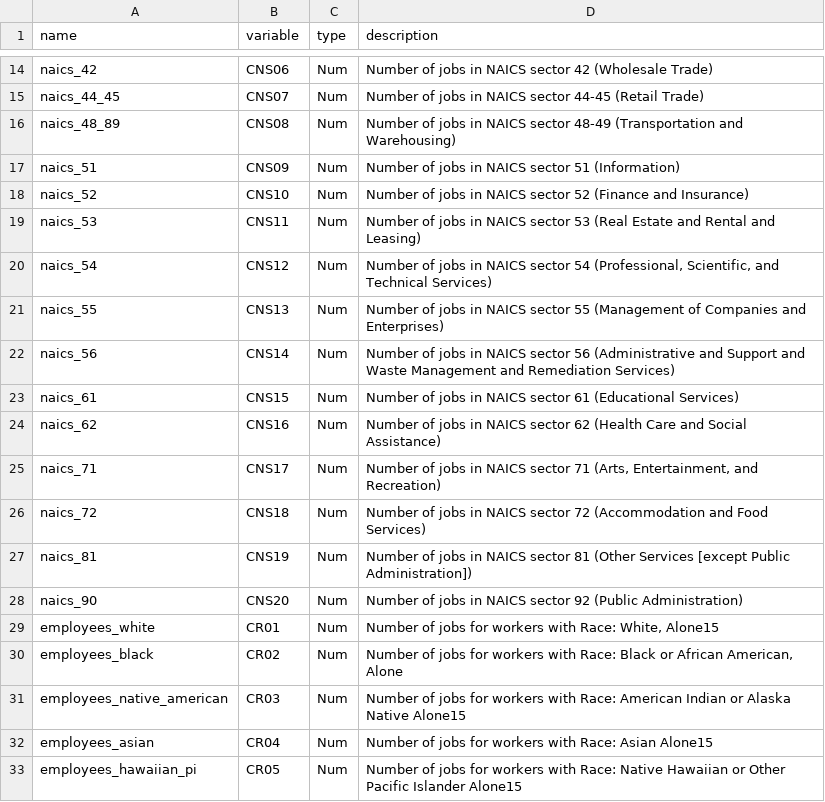
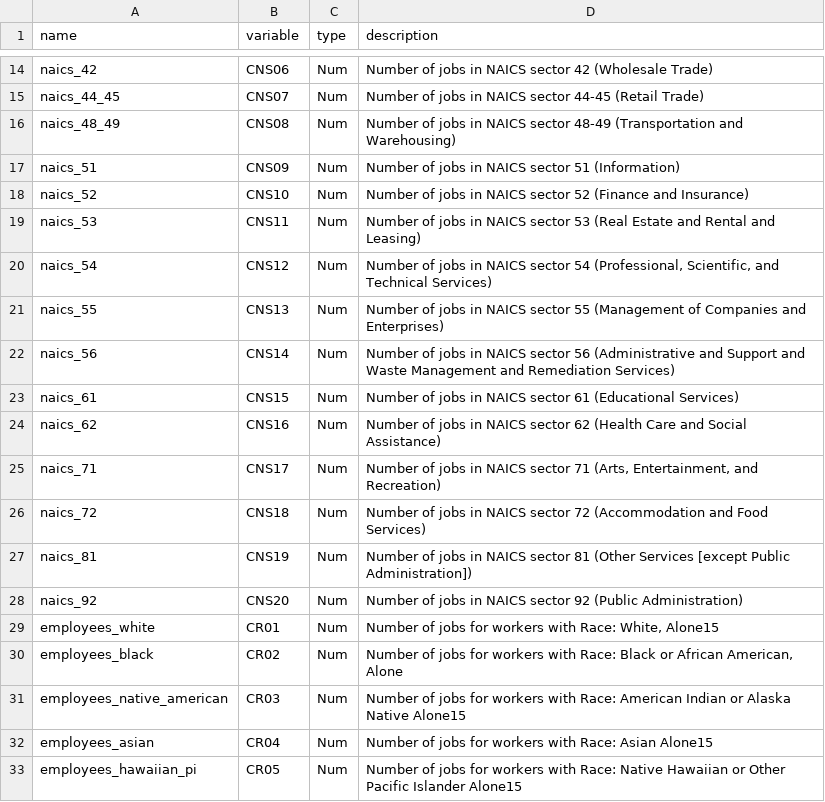
Before and after one commit to oturns/geosnap, a CSV file: geosnap/io/lodes.csv, drawn as a sheet; only a part is shown, gaps mark what is left out.

Commit message:
fix lodes names

```diff
--- a/geosnap/io/lodes.csv
+++ b/geosnap/io/lodes.csv
@@ -15,3 +15,3 @@ naics_42,CNS06,Num ,Number of jobs in NAICS sector 42 (Wholesale Trade)
 naics_44_45,CNS07,Num ,Number of jobs in NAICS sector 44-45 (Retail Trade)
-naics_48_89,CNS08,Num ,Number of jobs in NAICS sector 48-49 (Transportation and Warehousing)
+naics_48_49,CNS08,Num ,Number of jobs in NAICS sector 48-49 (Transportation and Warehousing)
 naics_51,CNS09,Num ,Number of jobs in NAICS sector 51 (Information)
@@ -27,3 +27,3 @@ naics_72,CNS18,Num ,Number of jobs in NAICS sector 72 (Accommodation and Food Se
 naics_81,CNS19,Num ,Number of jobs in NAICS sector 81 (Other Services [except Public Administration])
-naics_90,CNS20,Num ,Number of jobs in NAICS sector 92 (Public Administration)
+naics_92,CNS20,Num ,Number of jobs in NAICS sector 92 (Public Administration)
 employees_white,CR01,Num ,"Number of jobs for workers with Race: White, Alone15 "
```
